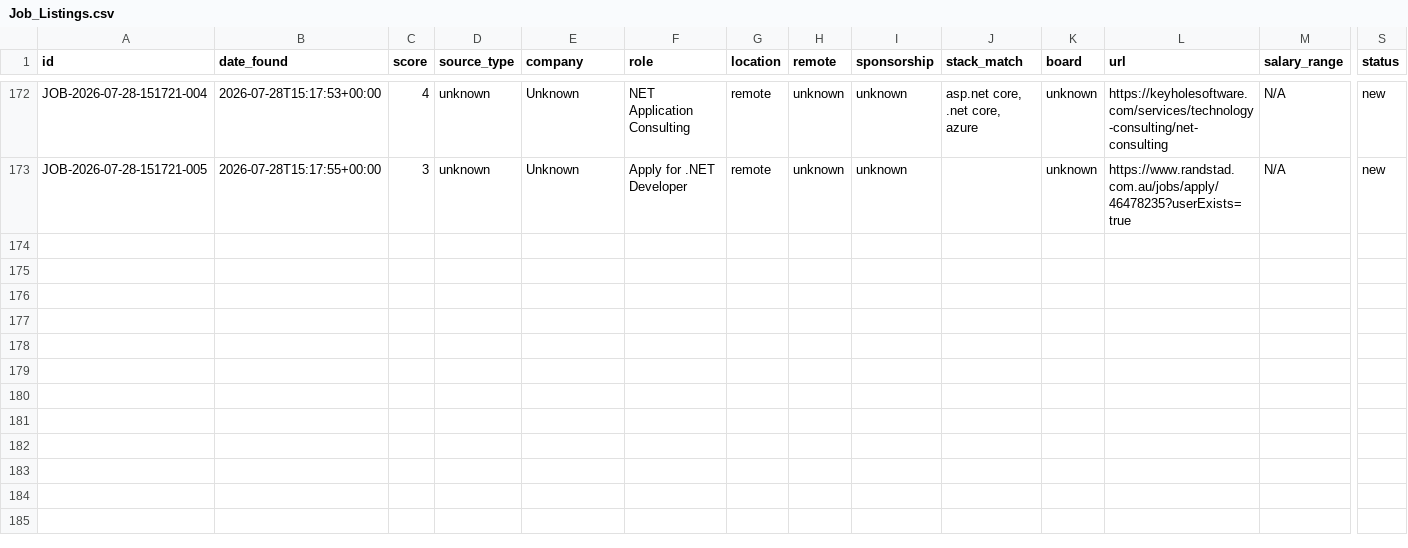
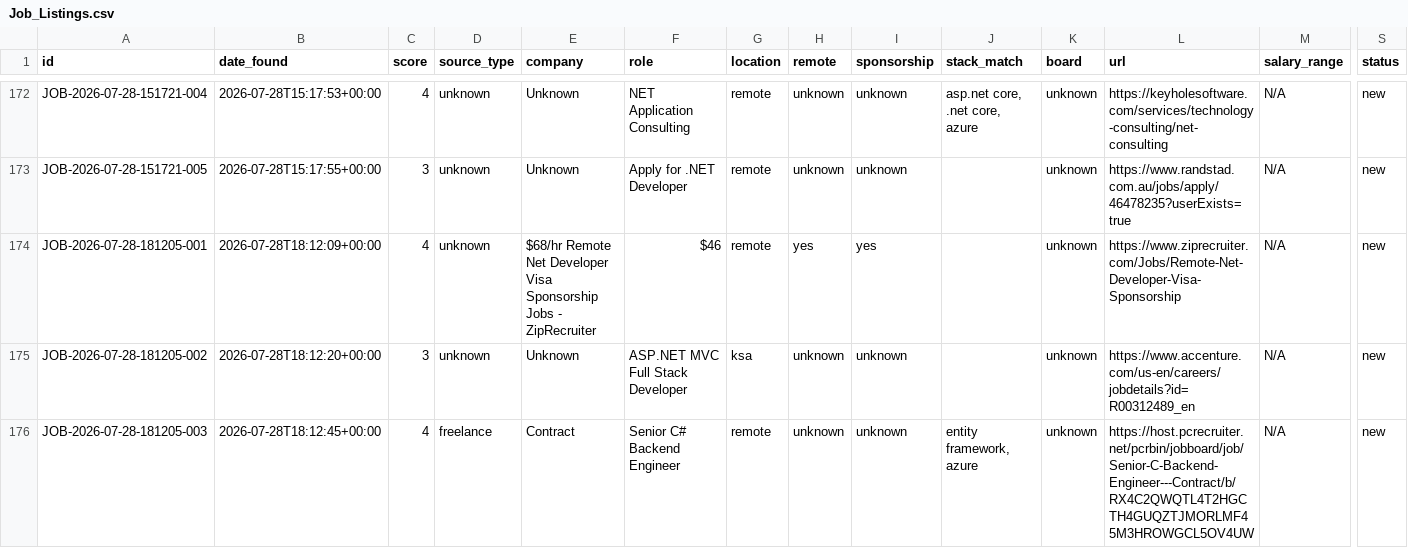
Before and after one commit to MahmoudElHassan/job-hunter, a CSV file: data/Job_Listings.csv, drawn as a sheet; only a part is shown, gaps mark what is left out; rows hold the shown columns only; the diff names each change by its address in the sheet, - before the commit and + after, or states it on an @@ line.

```diff
--- a/data/Job_Listings.csv
+++ b/data/Job_Listings.csv
+row 174: JOB-2026-07-28-181205-001 | 2026-07-28T18:12:09+00:00 | 4 | unknown | $68/hr Remote Net Developer Visa Sponsorship Jobs - ZipRecruiter | $46 | remote | yes | yes |  | unknown | https://www.ziprecruiter.com/Jobs/Remote-Net-Developer-Visa-Sponsorship | N/A | new
+row 175: JOB-2026-07-28-181205-002 | 2026-07-28T18:12:20+00:00 | 3 | unknown | Unknown | ASP.NET MVC Full Stack Developer | ksa | unknown | unknown |  | unknown | https://www.accenture.com/us-en/careers/jobdetails?id=R00312489_en | N/A | new
+row 176: JOB-2026-07-28-181205-003 | 2026-07-28T18:12:45+00:00 | 4 | freelance | Contract | Senior C# Backend Engineer | remote | unknown | unknown | entity framework, azure | unknown | https://host.pcrecruiter.net/pcrbin/jobboard/job/Senior-C-Backend-Engineer---Contract/b/RX4C2QWQTL4T2HGCTH4GUQZTJMORLMF45M3HROWGCL5OV4UW | N/A | new
```
Also changed, not shown: 1 other file.
